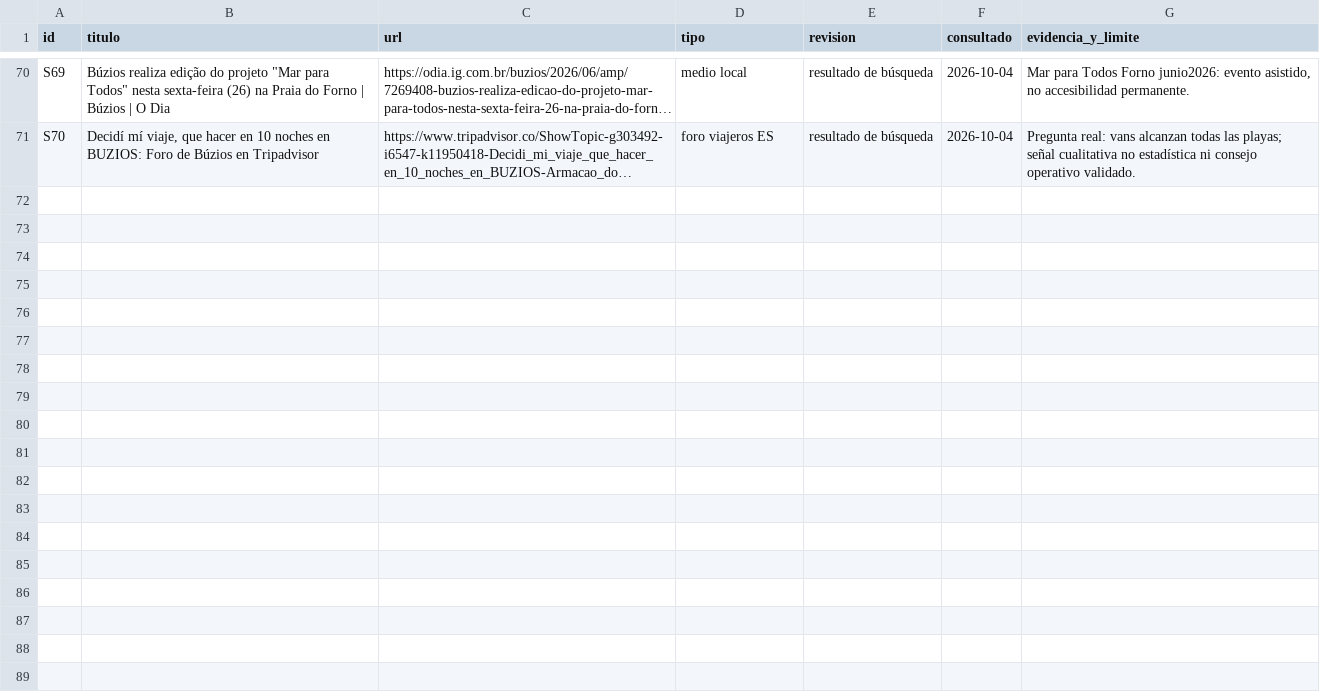
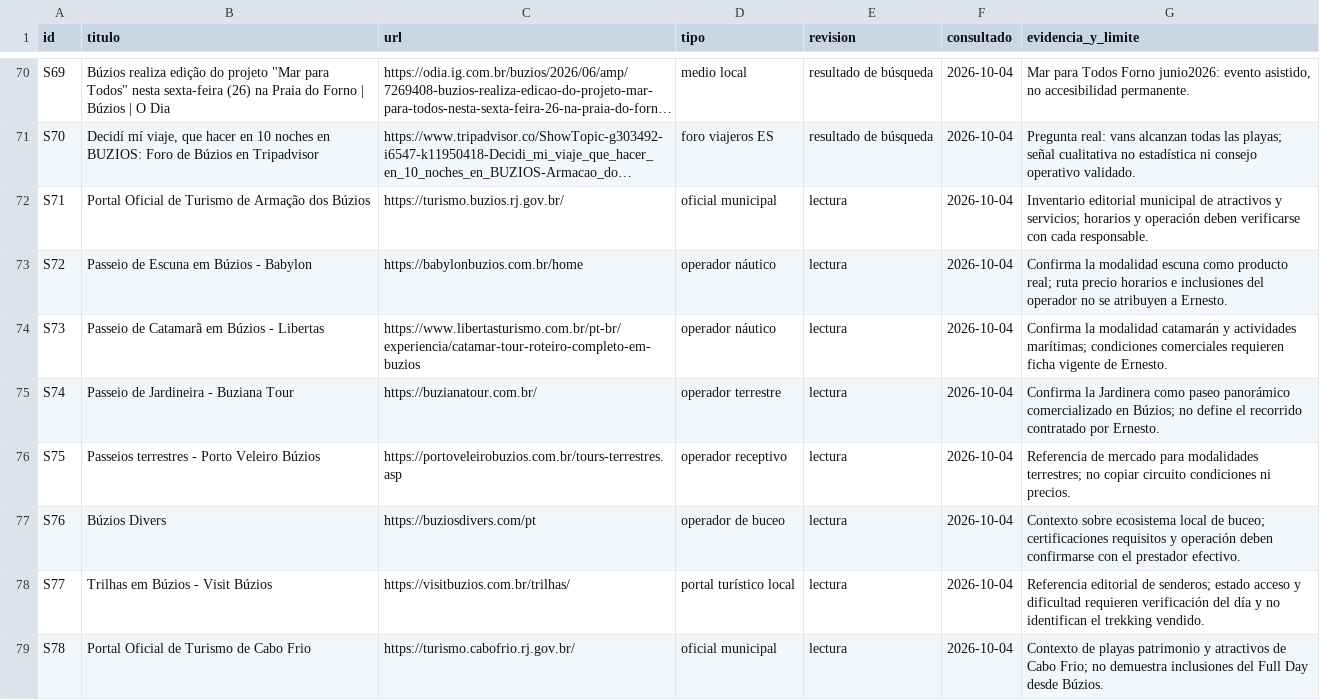
Before and after one commit to lacasadelsushirg-pixel/ernestinho-v2, a CSV file: docs/buzios/FUENTES_BUZIOS.csv, drawn as a sheet; only a part is shown, gaps mark what is left out; long unchanged cells end in …; the diff names each change by its address in the sheet, - before the commit and + after, or states it on an @@ line.

```diff
--- a/docs/buzios/FUENTES_BUZIOS.csv
+++ b/docs/buzios/FUENTES_BUZIOS.csv
+row 72: S71 | Portal Oficial de Turismo de Armação dos Búzios | https://turismo.buzios.rj.gov.br/ | oficial municipal | lectura | 2026-10-04 | Inventario editorial municipal de atractivos y servicios; horarios y operación deben verificarse con cada responsable.
+row 73: S72 | Passeio de Escuna em Búzios - Babylon | https://babylonbuzios.com.br/home | operador náutico | lectura | 2026-10-04 | Confirma la modalidad escuna como producto real; ruta precio horarios e inclusiones del operador no se atribuyen a Ernesto.
+row 74: S73 | Passeio de Catamarã em Búzios - Libertas | https://www.libertasturismo.com.br/pt-br/experiencia/catamar-tour-roteiro-completo-em-buzios | operador náutico | lectura | 2026-10-04 | Confirma la modalidad catamarán y actividades marítimas; condiciones comerciales requieren ficha vigente de Ernesto.
+row 75: S74 | Passeio de Jardineira - Buziana Tour | https://buzianatour.com.br/ | operador terrestre | lectura | 2026-10-04 | Confirma la Jardinera como paseo panorámico comercializado en Búzios; no define el recorrido contratado por Ernesto.
+row 76: S75 | Passeios terrestres - Porto Veleiro Búzios | https://portoveleirobuzios.com.br/tours-terrestres.asp | operador receptivo | lectura | 2026-10-04 | Referencia de mercado para modalidades terrestres; no copiar circuito condiciones ni precios.
+row 77: S76 | Búzios Divers | https://buziosdivers.com/pt | operador de buceo | lectura | 2026-10-04 | Contexto sobre ecosistema local de buceo; certificaciones requisitos y operación deben confirmarse con el prestador efectivo.
+row 78: S77 | Trilhas em Búzios - Visit Búzios | https://visitbuzios.com.br/trilhas/ | portal turístico local | lectura | 2026-10-04 | Referencia editorial de senderos; estado acceso y dificultad requieren verificación del día y no identifican el trekking vendido.
+row 79: S78 | Portal Oficial de Turismo de Cabo Frio | https://turismo.cabofrio.rj.gov.br/ | oficial municipal | lectura | 2026-10-04 | Contexto de playas patrimonio y atractivos de Cabo Frio; no demuestra inclusiones del Full Day desde Búzios.
```
Also changed, not shown: docs/buzios/ARQUITECTURA_BUZIOS.csv, docs/buzios/COMERCIAL_BUZIOS.csv, 48 other files.
